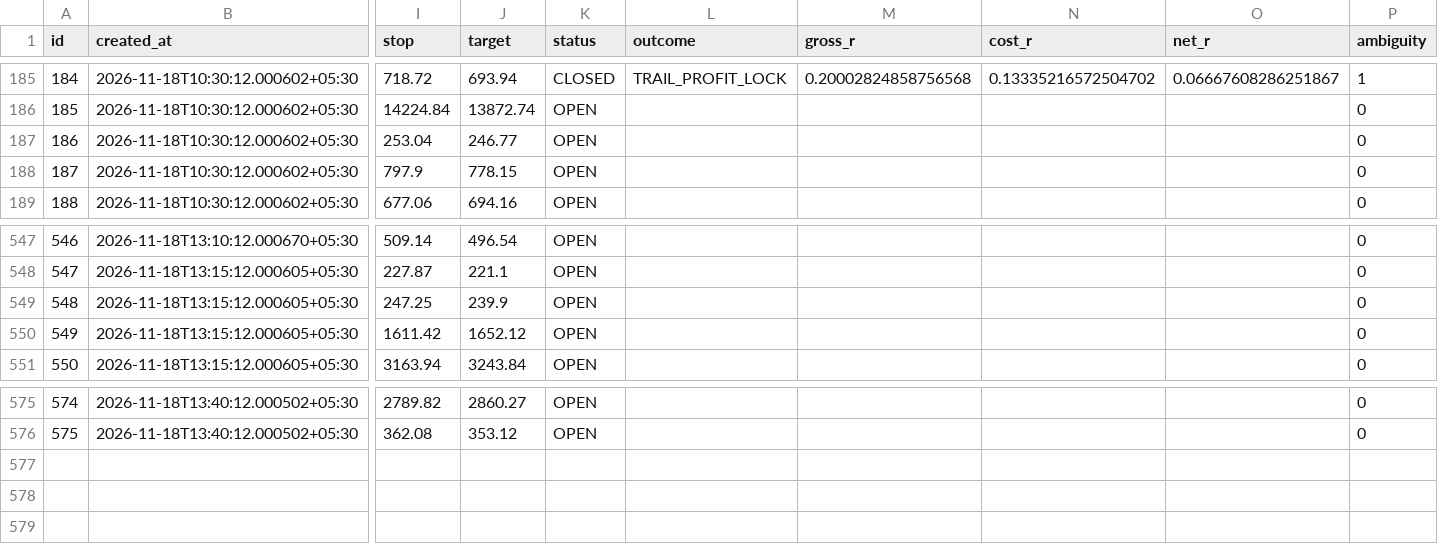
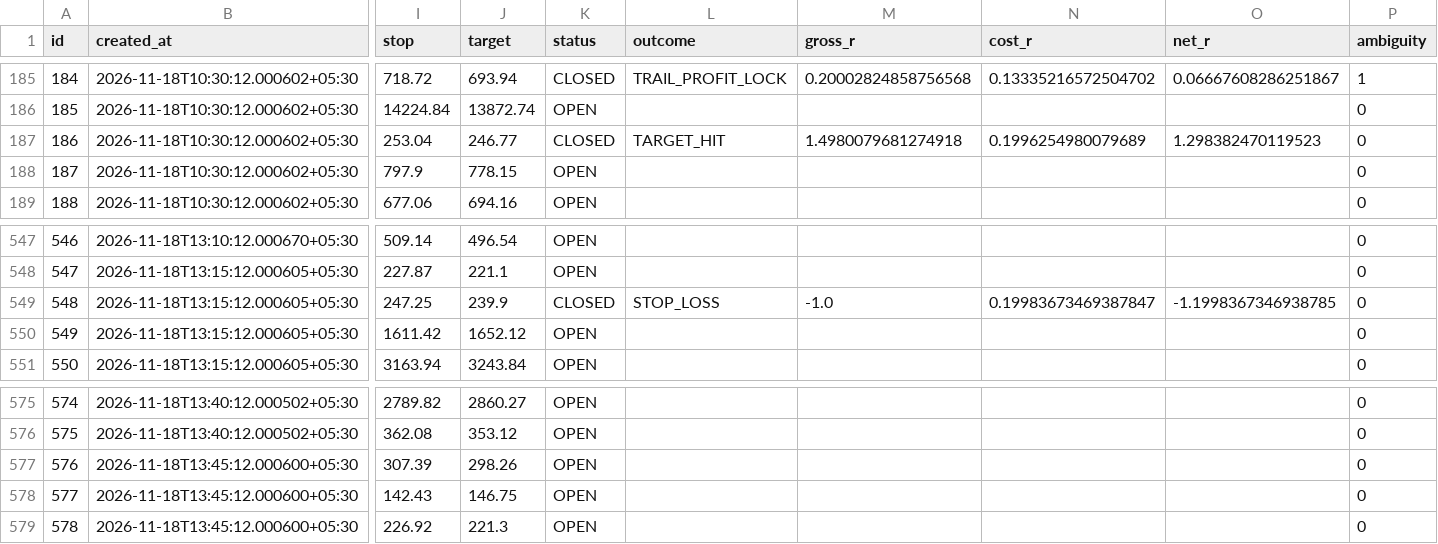
Before and after one commit to mahakalstay-coder/bharat-intraday-scout, a CSV file: reports/four_header_ledger.csv, drawn as a sheet; only a part is shown, gaps mark what is left out; rows hold the shown columns only; the diff names each change by its address in the sheet, - before the commit and + after, or states it on an @@ line.

```diff
--- a/reports/four_header_ledger.csv
+++ b/reports/four_header_ledger.csv
-K187 (status): OPEN
+K187 (status): CLOSED
-L187 (outcome): (empty)
+L187 (outcome): TARGET_HIT
-M187 (gross_r): (empty)
+M187 (gross_r): 1.4980079681274918
-N187 (cost_r): (empty)
+N187 (cost_r): 0.1996254980079689
-O187 (net_r): (empty)
+O187 (net_r): 1.298382470119523
-K549 (status): OPEN
+K549 (status): CLOSED
-L549 (outcome): (empty)
+L549 (outcome): STOP_LOSS
-M549 (gross_r): (empty)
+M549 (gross_r): -1.0
-N549 (cost_r): (empty)
+N549 (cost_r): 0.19983673469387847
-O549 (net_r): (empty)
+O549 (net_r): -1.1998367346938785
+row 577: 576 | 2026-11-18T13:45:12.000600+05:30 | 307.39 | 298.26 | OPEN |  |  |  |  | 0
+row 578: 577 | 2026-11-18T13:45:12.000600+05:30 | 142.43 | 146.75 | OPEN |  |  |  |  | 0
+row 579: 578 | 2026-11-18T13:45:12.000600+05:30 | 226.92 | 221.3 | OPEN |  |  |  |  | 0
```
Also changed, not shown: 5 other files.
